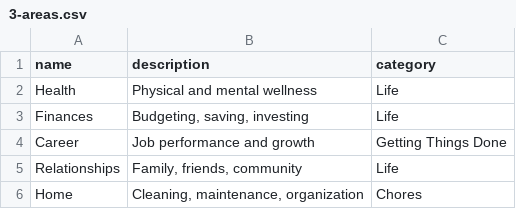
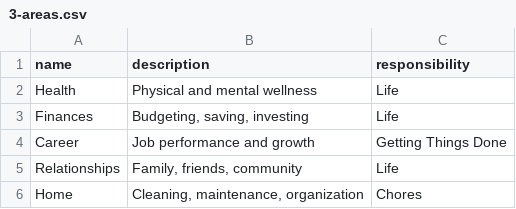
Before and after one commit to IBEJesusPrince-UnPuzzle/unpuzzle-life, a CSV file: import-templates/3-areas.csv, drawn as a sheet.

Commit message:
Rename 'category' to 'responsibility' in all user-facing text

```diff
--- a/import-templates/3-areas.csv
+++ b/import-templates/3-areas.csv
@@ -1,2 +1,2 @@
-name,description,category
+name,description,responsibility
 "Health","Physical and mental wellness","Life"
```
Also changed, not shown: 6 other files.
